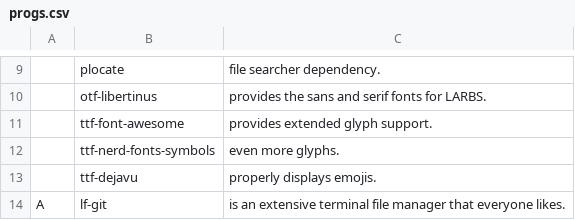
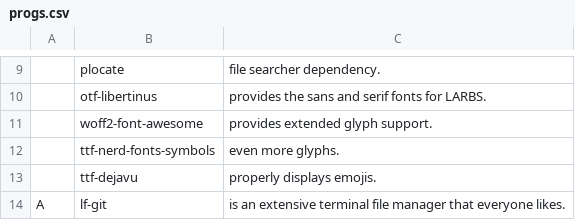
Before and after one commit to PlaySomeJazz/coffee, a CSV file: progs.csv, drawn as a sheet; only a part is shown, gaps mark what is left out.

```diff
--- a/progs.csv
+++ b/progs.csv
@@ -10,3 +10,3 @@
 ,otf-libertinus,"provides the sans and serif fonts for LARBS."
-,ttf-font-awesome,"provides extended glyph support."
+,woff2-font-awesome,"provides extended glyph support."
 ,ttf-nerd-fonts-symbols,"even more glyphs."
```
Also changed, not shown: 2 other files.
